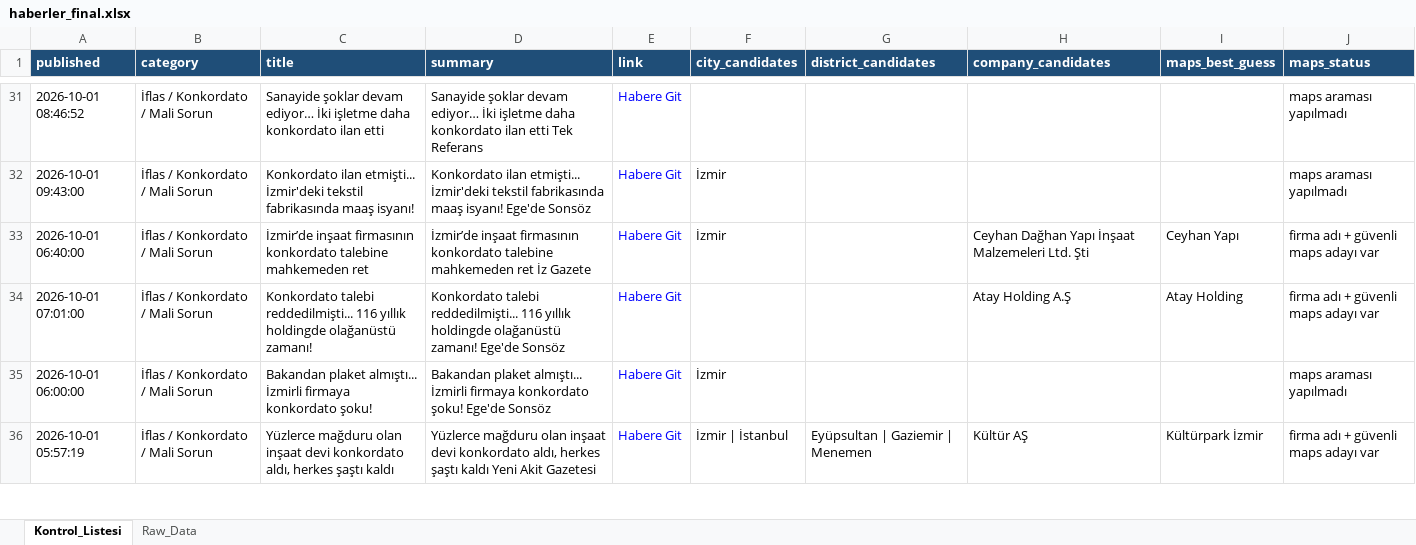
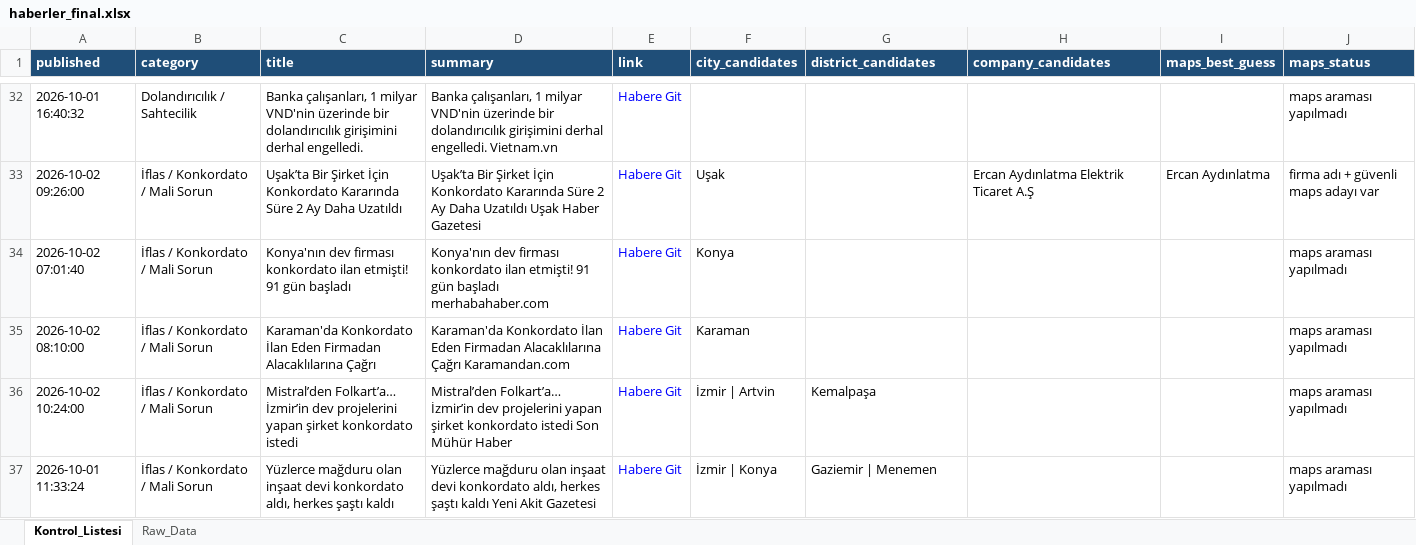
Before and after one commit to 19982109/haber-risk-monitor, an Excel workbook: data/haberler_final.xlsx, sheet Kontrol_Listesi, drawn as a sheet; only a part is shown, gaps mark what is left out; values as stored, in another font and other column widths than the file's, no borders; removed rows and columns are numbered as before the commit, all else as after; the diff covers the shown part only; the diff names each change by its address in the sheet, - before the commit and + after, or states it on an @@ line.

```diff
--- a/data/haberler_final.xlsx (sheet Kontrol_Listesi)
+++ b/data/haberler_final.xlsx (sheet Kontrol_Listesi)
-A32 (published): 2026-10-01 08:46:52
+A32 (published): 2026-10-01 16:40:32
-B32 (category): İflas / Konkordato / Mali Sorun
+B32 (category): Dolandırıcılık / Sahtecilik
-C32 (title): Sanayide şoklar devam ediyor… İki işletme daha konkordato ilan etti
+C32 (title): Banka çalışanları, 1 milyar VND'nin üzerinde bir dolandırıcılık girişimini derhal engelledi.
-D32 (summary): Sanayide şoklar devam ediyor… İki işletme daha konkordato ilan etti Tek Referans
+D32 (summary): Banka çalışanları, 1 milyar VND'nin üzerinde bir dolandırıcılık girişimini derhal engelledi. Vietnam.vn
+row 33: 2026-10-02 09:26:00 | İflas / Konkordato / Mali Sorun | Uşak’ta Bir Şirket İçin Konkordato Kararında Süre 2 Ay Daha Uzatıldı | Uşak’ta Bir Şirket İçin Konkordato Kararında Süre 2 Ay Daha Uzatıldı Uşak Haber Gazetesi | Habere Git | Uşak |  | Ercan Aydınlatma Elektrik Ticaret A.Ş | Ercan Aydınlatma | firma adı + güvenli maps adayı var
-A34 (published): 2026-10-01 09:43:00
+A34 (published): 2026-10-02 07:01:40
-C34 (title): Konkordato ilan etmişti... İzmir'deki tekstil fabrikasında maaş isyanı!
+C34 (title): Konya'nın dev firması konkordato ilan etmişti! 91 gün başladı
-D34 (summary): Konkordato ilan etmişti... İzmir'deki tekstil fabrikasında maaş isyanı! Ege'de Sonsöz
+D34 (summary): Konya'nın dev firması konkordato ilan etmişti! 91 gün başladı merhabahaber.com
-F34 (city_candidates): İzmir
+F34 (city_candidates): Konya
-row 33: 2026-10-01 06:40:00 | İflas / Konkordato / Mali Sorun | İzmir’de inşaat firmasının konkordato talebine mahkemeden ret | İzmir’de inşaat firmasının konkordato talebine mahkemeden ret İz Gazete | Habere Git | İzmir |  | Ceyhan Dağhan Yapı İnşaat Malzemeleri Ltd. Şti | Ceyhan Yapı | firma adı + güvenli maps adayı var
-row 34: 2026-10-01 07:01:00 | İflas / Konkordato / Mali Sorun | Konkordato talebi reddedilmişti... 116 yıllık holdingde olağanüstü zamanı! | Konkordato talebi reddedilmişti... 116 yıllık holdingde olağanüstü zamanı! Ege'de Sonsöz | Habere Git |  |  | Atay Holding A.Ş | Atay Holding | firma adı + güvenli maps adayı var
-A35 (published): 2026-10-01 06:00:00
+A35 (published): 2026-10-02 08:10:00
-C35 (title): Bakandan plaket almıştı... İzmirli firmaya konkordato şoku!
+C35 (title): Karaman'da Konkordato İlan Eden Firmadan Alacaklılarına Çağrı
-D35 (summary): Bakandan plaket almıştı... İzmirli firmaya konkordato şoku! Ege'de Sonsöz
+D35 (summary): Karaman'da Konkordato İlan Eden Firmadan Alacaklılarına Çağrı Karamandan.com
-F35 (city_candidates): İzmir
+F35 (city_candidates): Karaman
+row 36: 2026-10-02 10:24:00 | İflas / Konkordato / Mali Sorun | Mistral’den Folkart’a… İzmir’in dev projelerini yapan şirket konkordato istedi | Mistral’den Folkart’a… İzmir’in dev projelerini yapan şirket konkordato istedi Son Mühür Haber | Habere Git | İzmir | Artvin | Kemalpaşa |  |  | maps araması yapılmadı
-A37 (published): 2026-10-01 05:57:19
+A37 (published): 2026-10-01 11:33:24
-F37 (city_candidates): İzmir | İstanbul
+F37 (city_candidates): İzmir | Konya
-G37 (district_candidates): Eyüpsultan | Gaziemir | Menemen
+G37 (district_candidates): Gaziemir | Menemen
-H37 (company_candidates): Kültür AŞ
+H37 (company_candidates): (empty)
-I37 (maps_best_guess): Kültürpark İzmir
+I37 (maps_best_guess): (empty)
-J37 (maps_status): firma adı + güvenli maps adayı var
+J37 (maps_status): maps araması yapılmadı
```
Also changed, not shown: 17 added rows, 24 removed rows, 6 moved rows and 77 edited cells elsewhere in this sheet, sheet Raw_Data, 1 other file.
